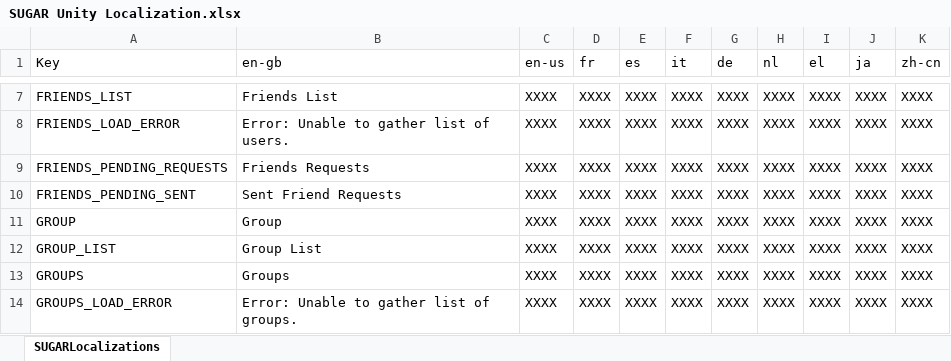
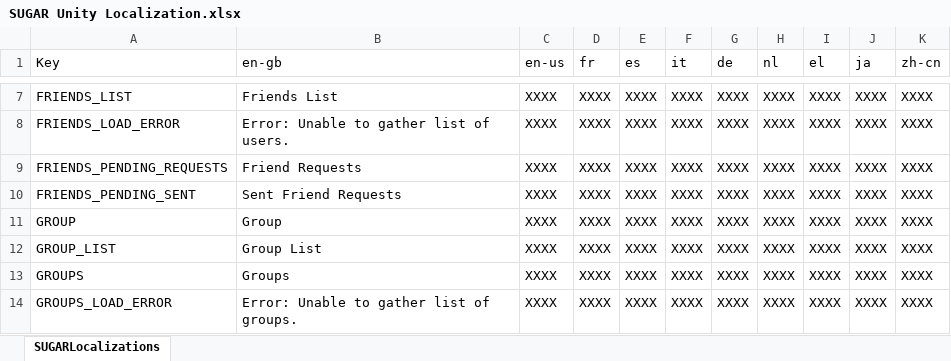
Before and after one commit to playgen/SUGAR-Unity, an Excel workbook: Unity/Assets/SUGAR/Resources/Localization/SUGAR Unity Localization.xlsx, sheet SUGARLocalizations, drawn as a sheet; only a part is shown, gaps mark what is left out; values as stored, in another font and other column widths than the file's, no borders; charts and pictures not drawn; the diff names each change by its address in the sheet, - before the commit and + after, or states it on an @@ line.

```diff
--- a/Unity/Assets/SUGAR/Resources/Localization/SUGAR Unity Localization.xlsx (sheet SUGARLocalizations)
+++ b/Unity/Assets/SUGAR/Resources/Localization/SUGAR Unity Localization.xlsx (sheet SUGARLocalizations)
-B9 (en-gb): Friends Requests
+B9 (en-gb): Friend Requests
```
Also changed, not shown: charts or pictures, 9 other files.
